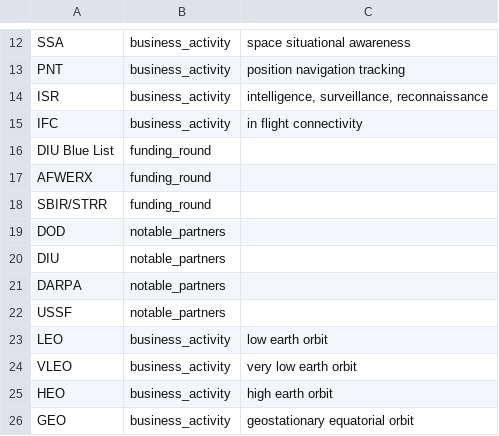
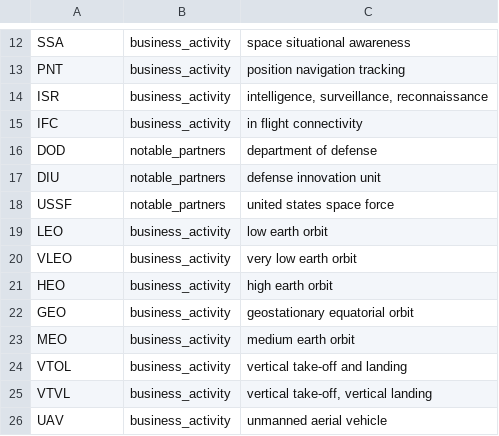
Before and after one commit to imaginingforward/imfo-nlp-api, a CSV file: keyword_map.csv, drawn as a sheet; only a part is shown, gaps mark what is left out; the shorter side is filled out with more unchanged rows.

Commit message:
Update keyword_map.csv

```diff
--- a/keyword_map.csv
+++ b/keyword_map.csv
@@ -15,9 +15,5 @@ ISR,business_activity,"intelligence, surveillance, reconnaissance"
 IFC,business_activity,in flight connectivity
-DIU Blue List,funding_round,
-AFWERX,funding_round,
-SBIR/STRR,funding_round,
-DOD,notable_partners,
-DIU,notable_partners,
-DARPA,notable_partners,
-USSF,notable_partners,
+DOD,notable_partners, department of defense
+DIU,notable_partners, defense innovation unit
+USSF,notable_partners, united states space force
 LEO,business_activity,low earth orbit
```
